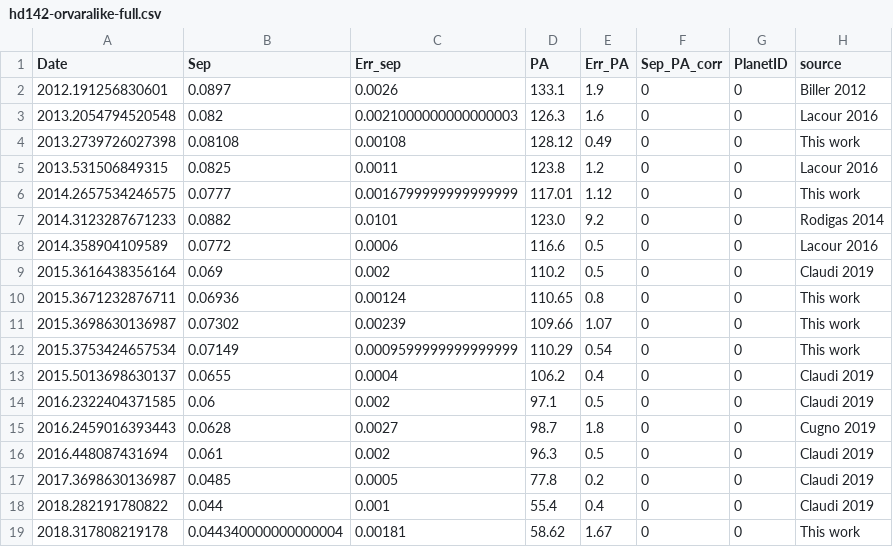
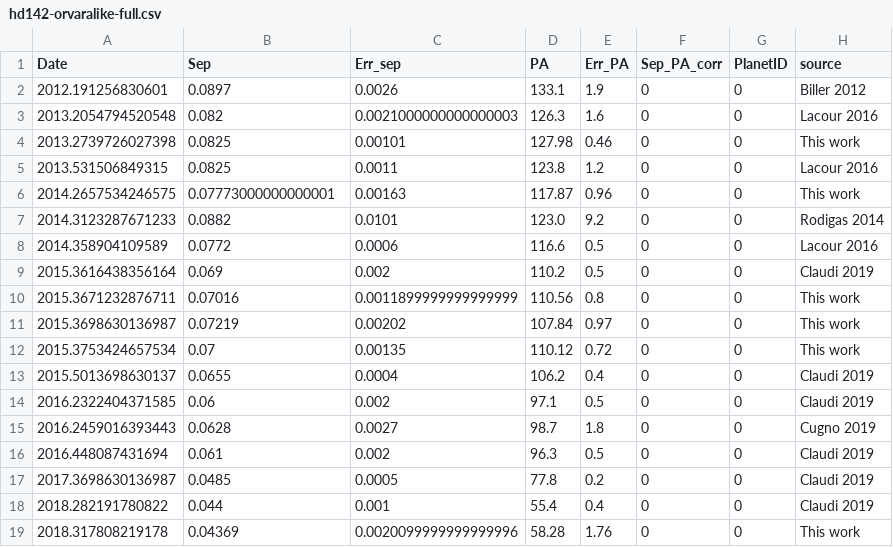
Before and after one commit to wbalmer/diskShapers, a CSV file: bayesianAstrometry/hd142-orvaralike-full.csv, drawn as a sheet.

```diff
--- a/bayesianAstrometry/hd142-orvaralike-full.csv
+++ b/bayesianAstrometry/hd142-orvaralike-full.csv
@@ -3,5 +3,5 @@ Date,Sep,Err_sep,PA,Err_PA,Sep_PA_corr,PlanetID,source
 2013.2054794520548,0.082,0.0021000000000000003,126.3,1.6,0,0,Lacour 2016
-2013.2739726027398,0.08108,0.00108,128.12,0.49,0,0,This work
+2013.2739726027398,0.0825,0.00101,127.98,0.46,0,0,This work
 2013.531506849315,0.0825,0.0011,123.8,1.2,0,0,Lacour 2016
-2014.2657534246575,0.0777,0.0016799999999999999,117.01,1.12,0,0,This work
+2014.2657534246575,0.07773000000000001,0.00163,117.87,0.96,0,0,This work
 2014.3123287671233,0.0882,0.0101,123.0,9.2,0,0,Rodigas 2014
@@ -9,5 +9,5 @@ Date,Sep,Err_sep,PA,Err_PA,Sep_PA_corr,PlanetID,source
 2015.3616438356164,0.069,0.002,110.2,0.5,0,0,Claudi 2019
-2015.3671232876711,0.06936,0.00124,110.65,0.8,0,0,This work
-2015.3698630136987,0.07302,0.00239,109.66,1.07,0,0,This work
-2015.3753424657534,0.07149,0.0009599999999999999,110.29,0.54,0,0,This work
+2015.3671232876711,0.07016,0.0011899999999999999,110.56,0.8,0,0,This work
+2015.3698630136987,0.07219,0.00202,107.84,0.97,0,0,This work
+2015.3753424657534,0.07,0.00135,110.12,0.72,0,0,This work
 2015.5013698630137,0.0655,0.0004,106.2,0.4,0,0,Claudi 2019
@@ -18,2 +18,2 @@ Date,Sep,Err_sep,PA,Err_PA,Sep_PA_corr,PlanetID,source
 2018.282191780822,0.044,0.001,55.4,0.4,0,0,Claudi 2019
-2018.317808219178,0.044340000000000004,0.00181,58.62,1.67,0,0,This work
+2018.317808219178,0.04369,0.0020099999999999996,58.28,1.76,0,0,This work
```
Also changed, not shown: bayesianAstrometry/hd142-allast-full.csv, bayesianAstrometry/thesis_allast.csv, 6 other files.
